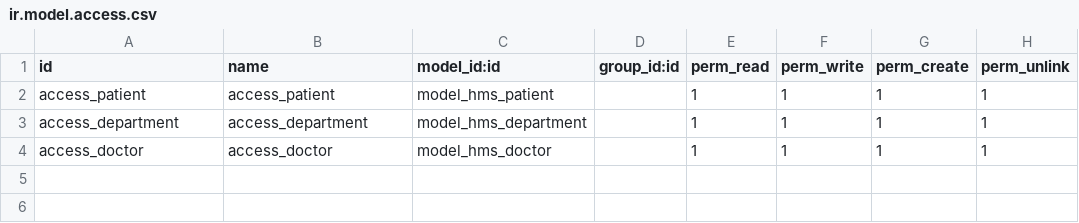
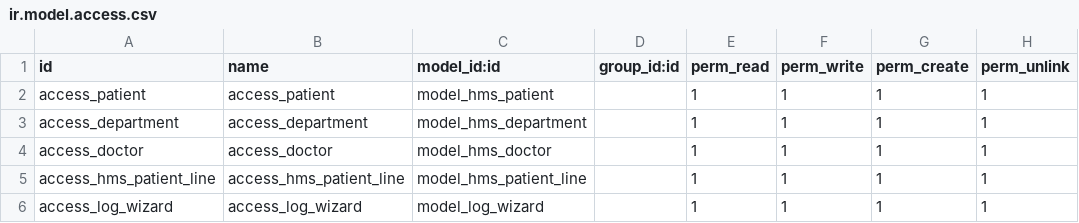
Before and after one commit to alibayomy/odoo_course_iti, a CSV file: hms_app/security/ir.model.access.csv, drawn as a sheet.

```diff
--- a/hms_app/security/ir.model.access.csv
+++ b/hms_app/security/ir.model.access.csv
@@ -4 +4,3 @@ access_department,access_department,model_hms_department,,1,1,1,1
 access_doctor,access_doctor,model_hms_doctor,,1,1,1,1
+access_hms_patient_line,access_hms_patient_line,model_hms_patient_line,,1,1,1,1
+access_log_wizard,access_log_wizard,model_log_wizard,,1,1,1,1
```
Also changed, not shown: 7 other files.
